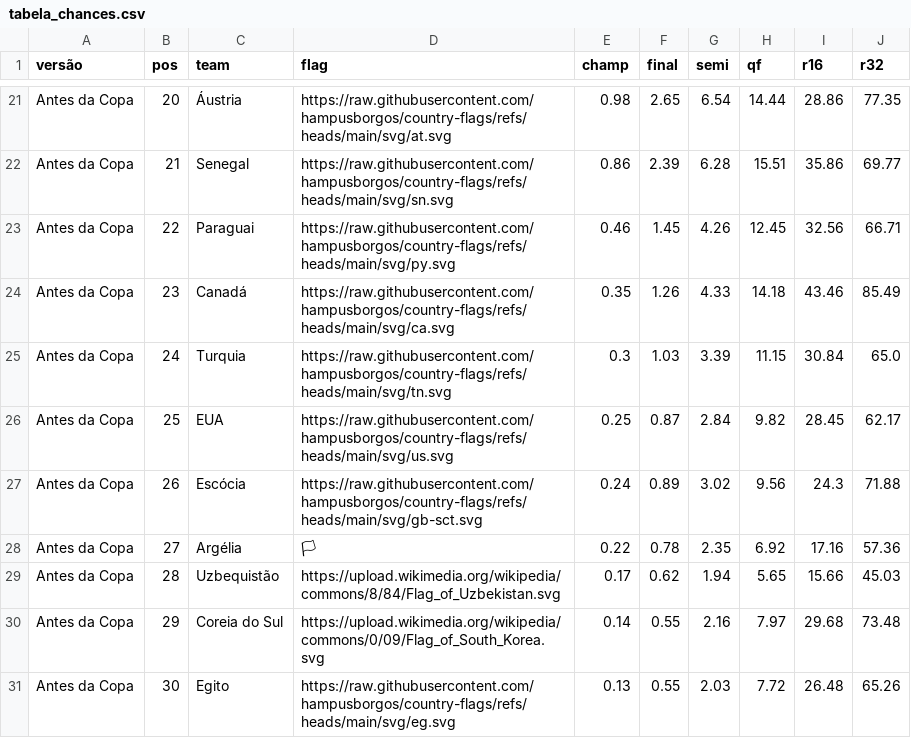
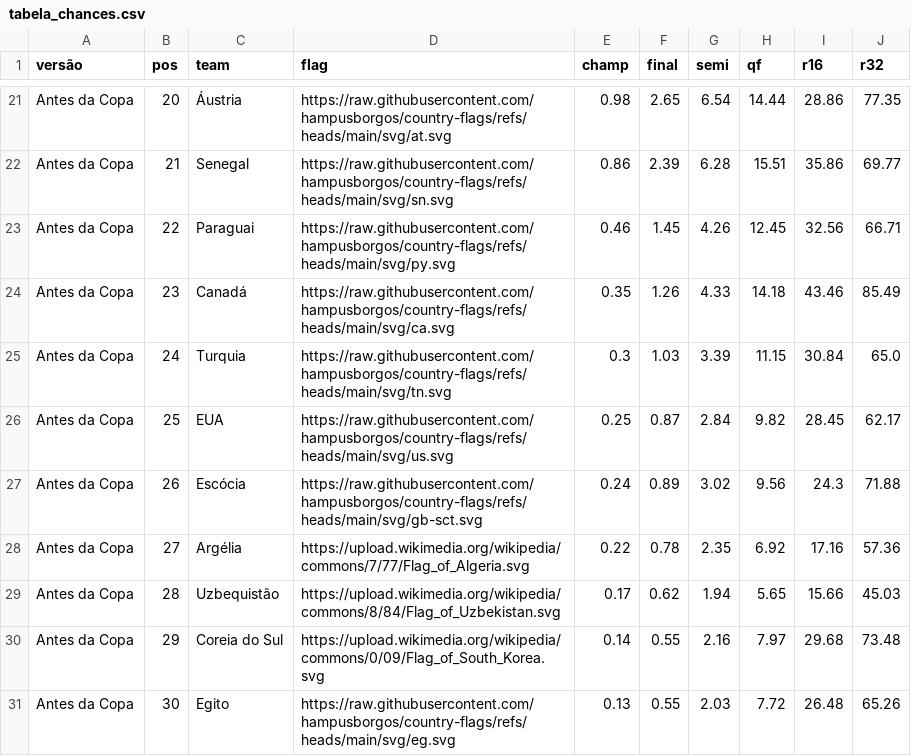
Before and after one commit to jptakeo/WorldCup2026, a CSV file: docs/csv/previsoes/tabela_chances.csv, drawn as a sheet; only a part is shown, gaps mark what is left out; the diff names each change by its address in the sheet, - before the commit and + after, or states it on an @@ line.

Commit message:
Add midia.html e fix Argelia Flag

```diff
--- a/docs/csv/previsoes/tabela_chances.csv
+++ b/docs/csv/previsoes/tabela_chances.csv
-D28 (flag): 🏳
+D28 (flag): https://upload.wikimedia.org/wikipedia/commons/7/77/Flag_of_Algeria.svg
```
Also changed, not shown: 8 other files.
